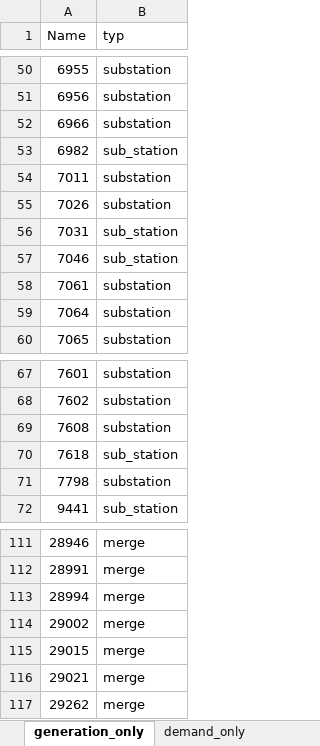
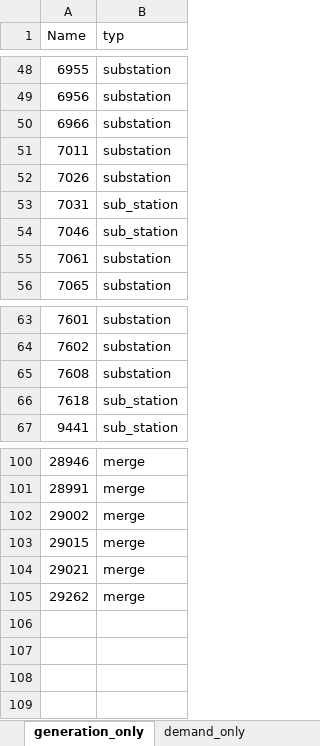
Before and after one commit to romulus97/NCGridMod, an Excel workbook: Model/node_lists.xlsx, sheet generation_only, drawn as a sheet; only a part is shown, gaps mark what is left out; values as stored, in another font and other column widths than the file's, no borders; conditional formats not drawn; the diff covers the shown part only; the diff names each change by its address in the sheet, - before the commit and + after, or states it on an @@ line.

```diff
--- a/Model/node_lists.xlsx (sheet generation_only)
+++ b/Model/node_lists.xlsx (sheet generation_only)
-row 53: 6982 | sub_station
-row 59: 7064 | substation
-row 71: 7798 | substation
-row 113: 28994 | merge
```
Also changed, not shown: 8 removed rows elsewhere in this sheet, sheet demand_only, sheet neither, 9 other files.
